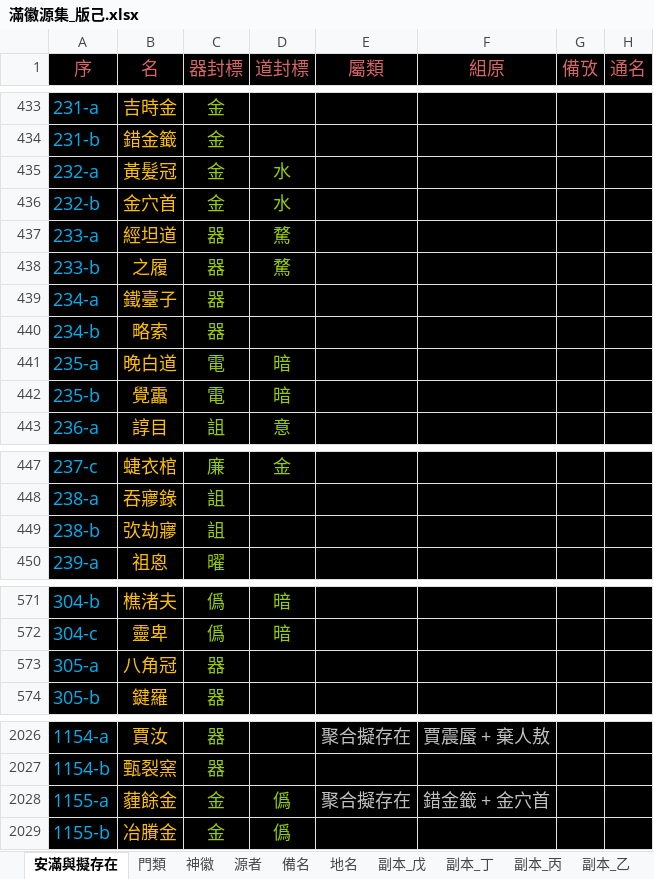
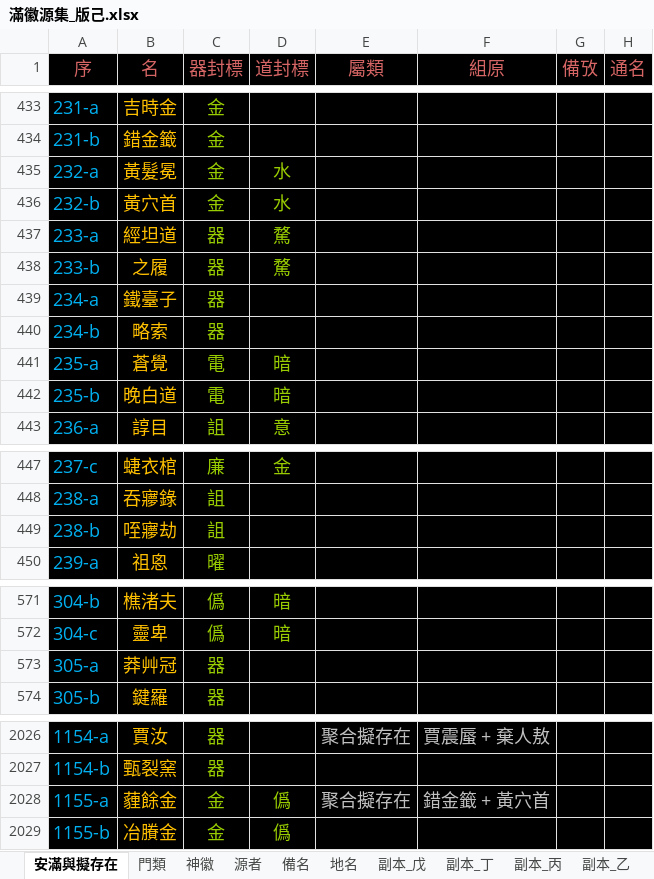
Before and after one commit to sealleci/AnMan, an Excel workbook: docs/滿徽源集_版己.xlsx, sheet 安滿與擬存在, drawn as a sheet; only a part is shown, gaps mark what is left out; values as stored, in another font and other column widths than the file's, no borders; the diff names each change by its address in the sheet, - before the commit and + after, or states it on an @@ line.

Commit message:
SheetWizard

```diff
--- a/docs/滿徽源集_版己.xlsx (sheet 安滿與擬存在)
+++ b/docs/滿徽源集_版己.xlsx (sheet 安滿與擬存在)
-B435 (名): 黃髮冠
+B435 (名): 黃髮冕
-B436 (名): 金穴首
+B436 (名): 黃穴首
-B441 (名): 晚白道
+B441 (名): 蒼覺
-B442 (名): 覺靁
+B442 (名): 晚白道
-B449 (名): 弞劫㝱
+B449 (名): 咥㝱劫
-B573 (名): 八角冠
+B573 (名): 莽艸冠
-F2028 (組原): 錯金籤 + 金穴首
+F2028 (組原): 錯金籤 + 黃穴首
```
Also changed, not shown: 3 other files.
